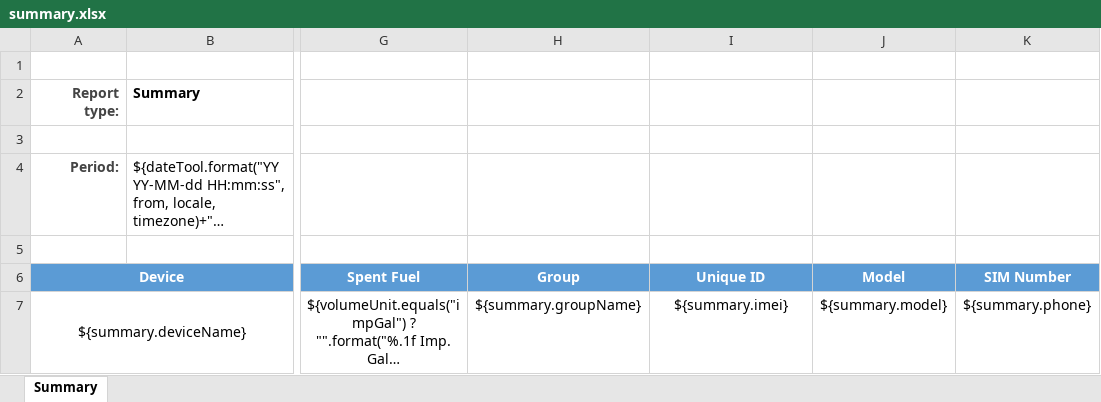
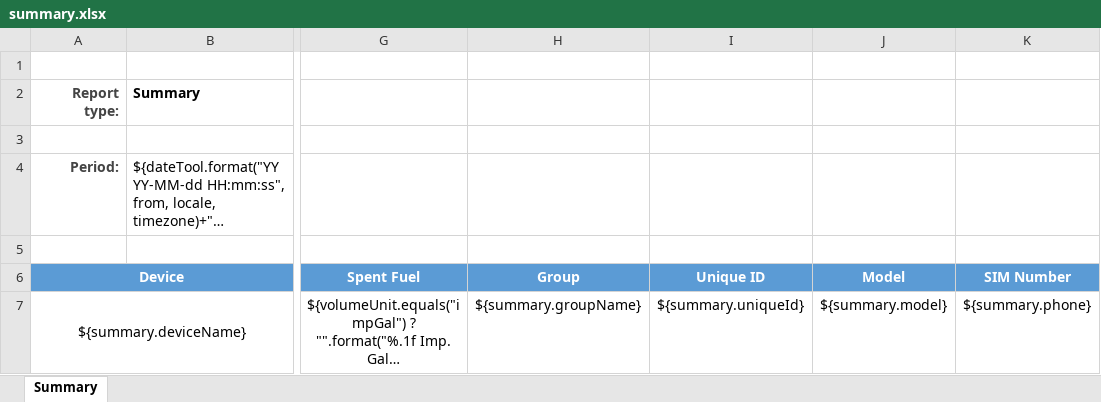
Before and after one commit to traccar/traccar, an Excel workbook: templates/export/summary.xlsx, sheet Summary, drawn as a sheet; only a part is shown, gaps mark what is left out; long unchanged cells end in …; values as stored, in another font and other column widths than the file's, no borders; charts and pictures not drawn; the diff names each change by its address in the sheet, - before the commit and + after, or states it on an @@ line.

Commit message:
Refactor: Rename 'IMEI' to 'Unique ID' in Summary Report
- Updated `SummaryReportProvider` to use `UniqueId` instead of `Imei` for consistency.
- Renamed `imei` to `uniqueId` in `SummaryReportItem` model.
- Adjusted corresponding getter and setter methods.
- Updated the export template (`summary.xlsx`) to reflect the new column header.

```diff
--- a/templates/export/summary.xlsx (sheet Summary)
+++ b/templates/export/summary.xlsx (sheet Summary)
-I7 (Unique ID): ${summary.imei}
+I7 (Unique ID): ${summary.uniqueId}
```
Also changed, not shown: 2 other files.
